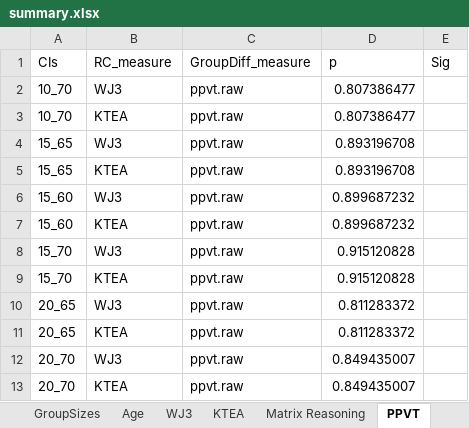
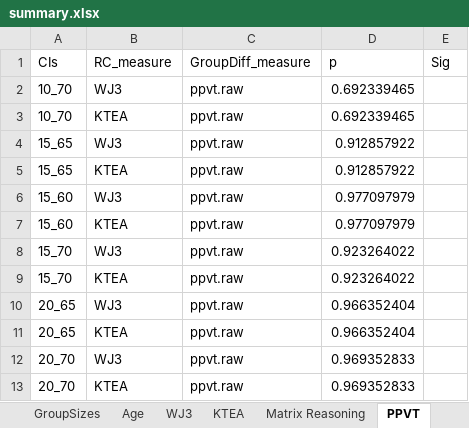
Before and after one commit to kryherd/definitionofPCs, an Excel workbook: summary.xlsx, sheet PPVT, drawn as a sheet; values as stored, in another font and other column widths than the file's, no borders; the diff names each change by its address in the sheet, - before the commit and + after, or states it on an @@ line.

```diff
--- a/summary.xlsx (sheet PPVT)
+++ b/summary.xlsx (sheet PPVT)
-D2:D3 (p): 0.807386477
+D2:D3 (p): 0.692339465
-D4:D5 (p): 0.893196708
+D4:D5 (p): 0.912857922
-D6:D7 (p): 0.899687232
+D6:D7 (p): 0.977097979
-D8:D9 (p): 0.915120828
+D8:D9 (p): 0.923264022
-D10:D11 (p): 0.811283372
+D10:D11 (p): 0.966352404
-D12:D13 (p): 0.849435007
+D12:D13 (p): 0.969352833
```
Also changed, not shown: sheet GroupSizes, sheet KTEA, sheet Decoding Composite, sheet Age, sheet Matrix Reasoning, sheet WJ3, 10 other files.
